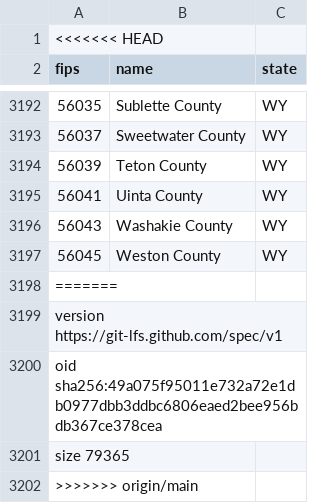
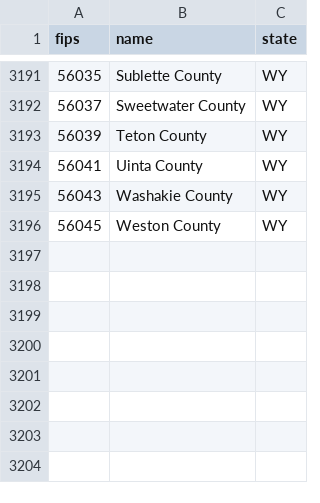
Before and after one commit to WeitzGroup/SciMap-Methods, a CSV file: data/state_and_county_fips_master.csv, drawn as a sheet; only a part is shown, gaps mark what is left out.

Commit message:
Deleted extra lines

```diff
--- a/data/state_and_county_fips_master.csv
+++ b/data/state_and_county_fips_master.csv
@@ -1,2 +1 @@
-<<<<<<< HEAD
 fips,name,state
@@ -3197,6 +3196 @@ fips,name,state
 56045,Weston County,WY
-=======
-version https://git-lfs.github.com/spec/v1
-oid sha256:49a075f95011e732a72e1db0977dbb3ddbc6806eaed2bee956bdb367ce378cea
-size 79365
->>>>>>> origin/main
```
